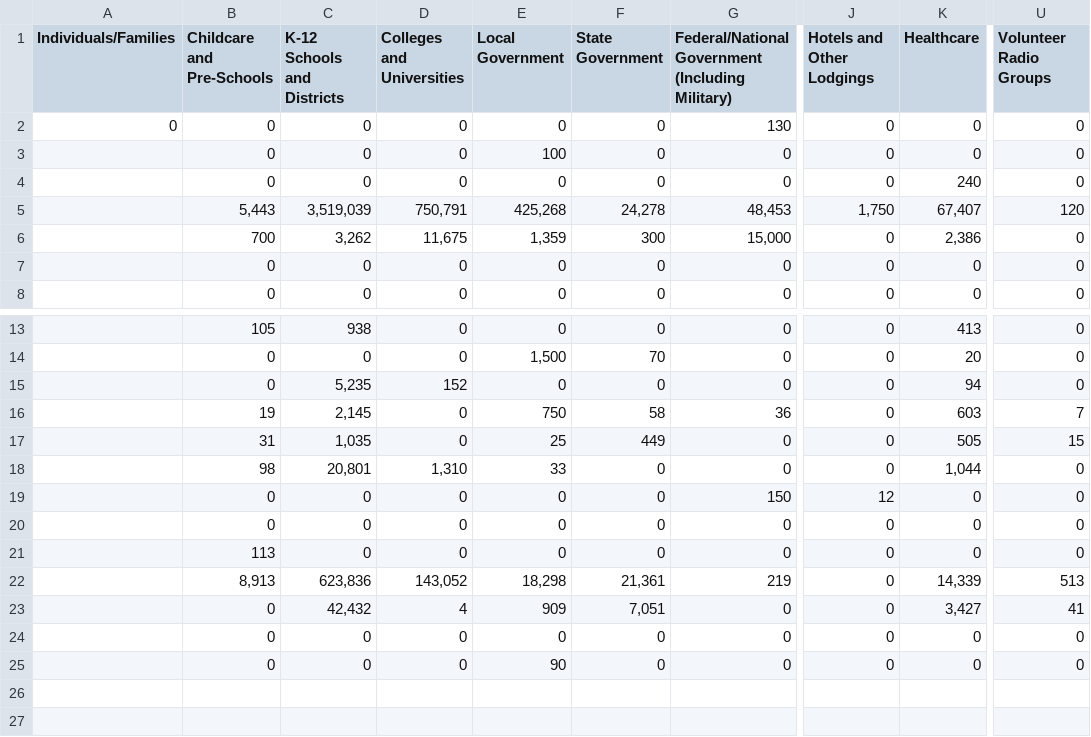
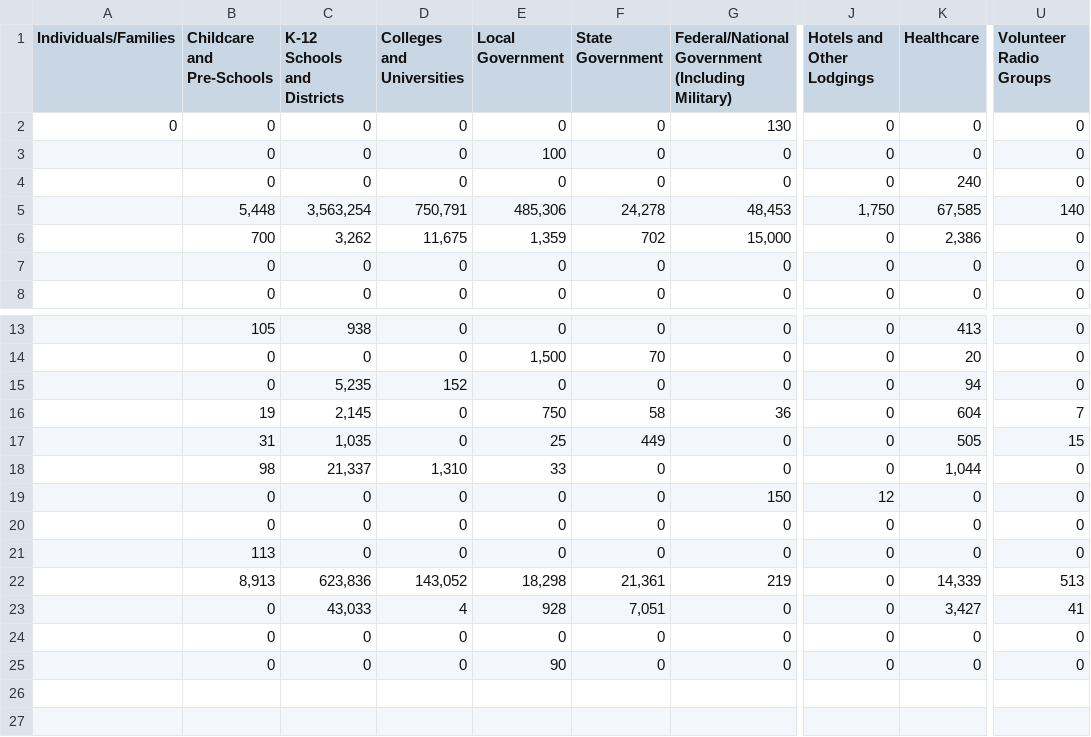
Before and after one commit to hjames034/scecStats, a CSV file: testStat.csv, drawn as a sheet; only a part is shown, gaps mark what is left out; the diff names each change by its address in the sheet, - before the commit and + after, or states it on an @@ line.

```diff
--- a/testStat.csv
+++ b/testStat.csv
-B5 (Childcare and Pre-Schools): 5,443
+B5 (Childcare and Pre-Schools): 5,448
-C5 (K-12 Schools and Districts): 3,519,039
+C5 (K-12 Schools and Districts): 3,563,254
-E5 (Local Government): 425,268
+E5 (Local Government): 485,306
-K5 (Healthcare): 67,407
+K5 (Healthcare): 67,585
-U5 (Volunteer Radio Groups): 120
+U5 (Volunteer Radio Groups): 140
-F6 (State Government): 300
+F6 (State Government): 702
-K16 (Healthcare): 603
+K16 (Healthcare): 604
-C18 (K-12 Schools and Districts): 20,801
+C18 (K-12 Schools and Districts): 21,337
-C23 (K-12 Schools and Districts): 42,432
+C23 (K-12 Schools and Districts): 43,033
-E23 (Local Government): 909
+E23 (Local Government): 928
```
Also changed, not shown: 1 other file.
